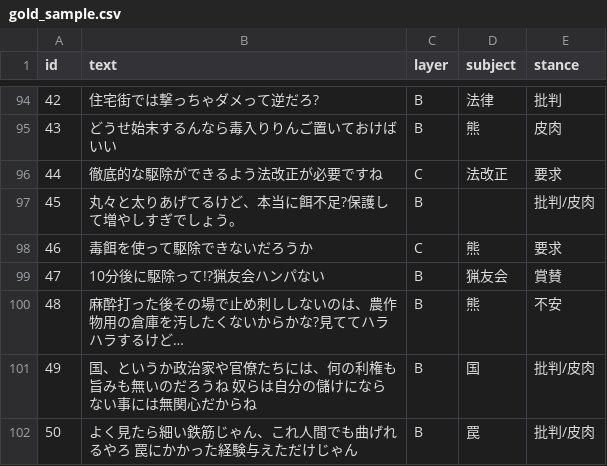
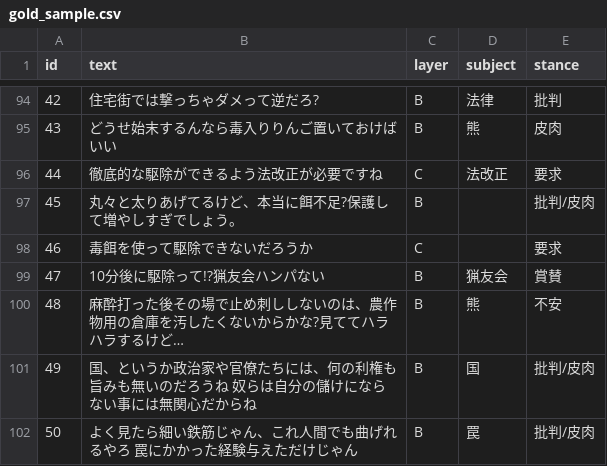
Before and after one commit to ao-labs-123/layered-communication-framework, a CSV file: data/gold_sample.csv, drawn as a sheet; only a part is shown, gaps mark what is left out.

Commit message:
Update gold_sample.csv

```diff
--- a/data/gold_sample.csv
+++ b/data/gold_sample.csv
@@ -97,3 +97,3 @@ id,text,layer,subject,stance
 45,丸々と太りあげてるけど、本当に餌不足?保護して増やしすぎでしょう。,B,,批判/皮肉
-46,毒餌を使って駆除できないだろうか,C,熊,要求
+46,毒餌を使って駆除できないだろうか,C,,要求
 47,10分後に駆除って!?猟友会ハンパない,B,猟友会,賞賛
```
